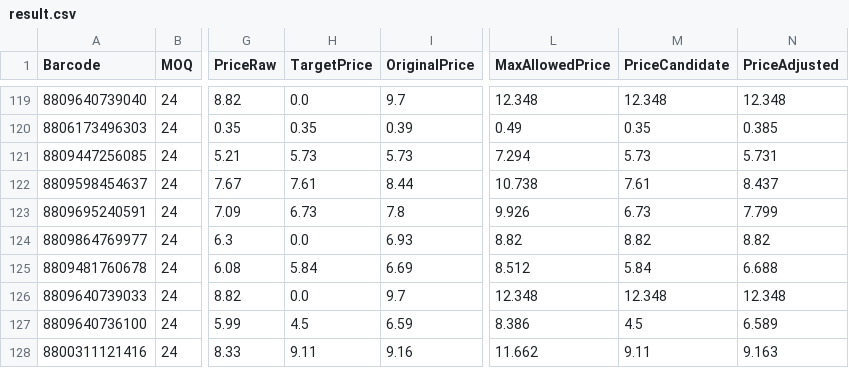
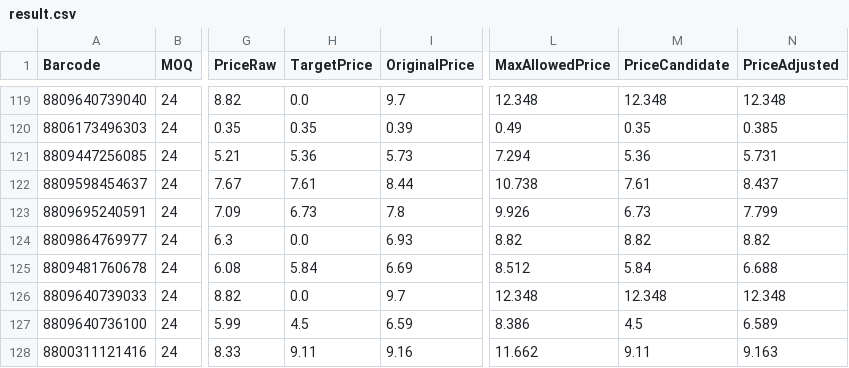
Before and after one commit to AmazingEli01/stocklist_sk, a CSV file: result.csv, drawn as a sheet; only a part is shown, gaps mark what is left out; the diff names each change by its address in the sheet, - before the commit and + after, or states it on an @@ line.

Commit message:
Update result.csv 2026-03-14 16:24:58

```diff
--- a/result.csv
+++ b/result.csv
-H121 (TargetPrice): 5.73
+H121 (TargetPrice): 5.36
-M121 (PriceCandidate): 5.73
+M121 (PriceCandidate): 5.36
```
